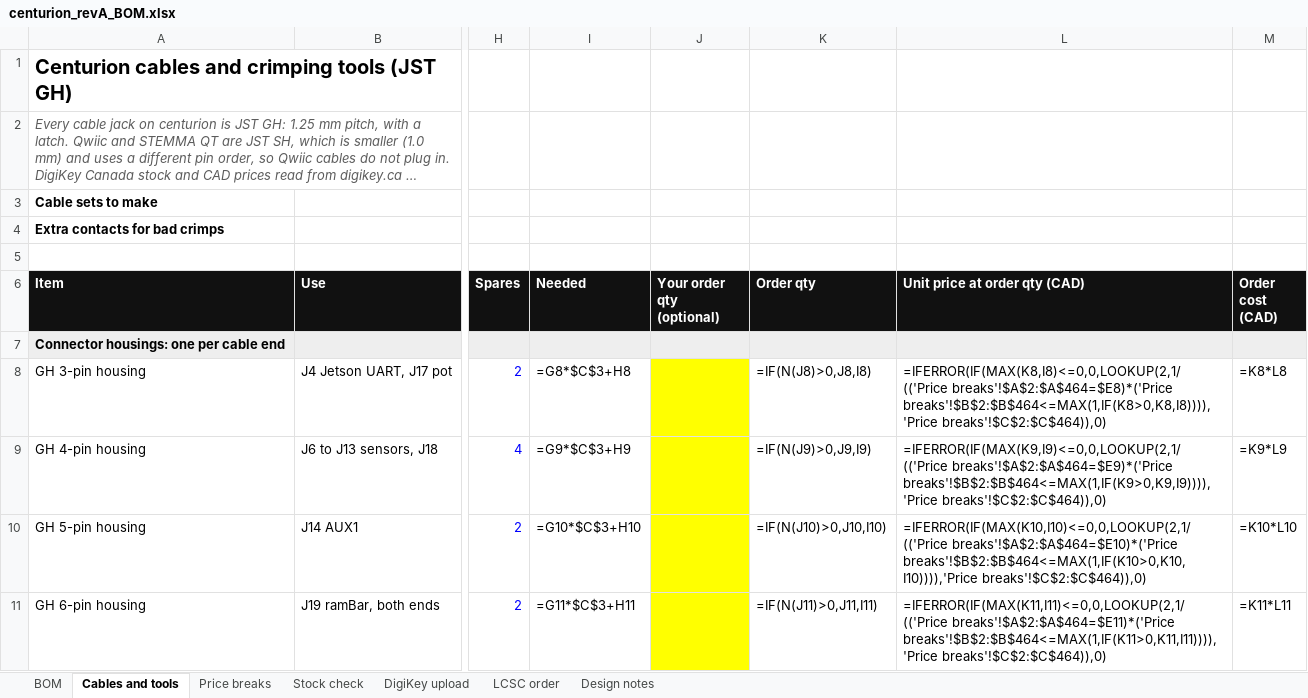
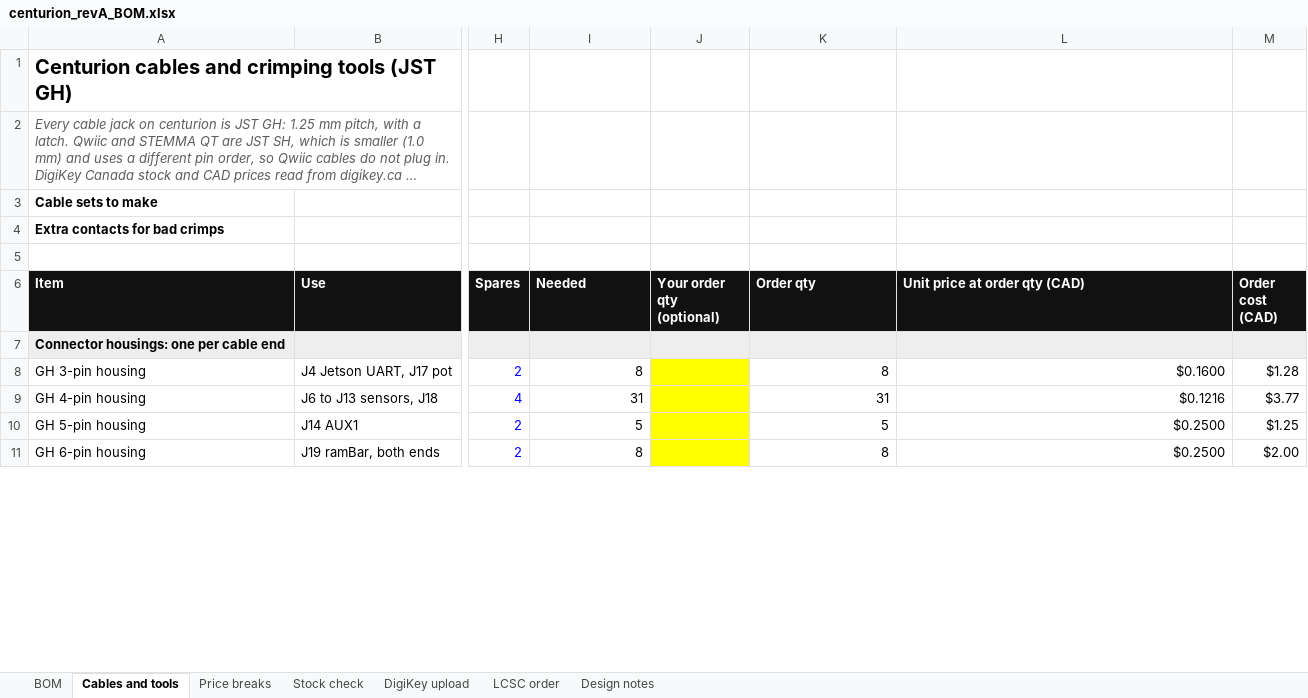
Before and after one commit to UW-VexU/UWAT-Centurion-Board, an Excel workbook: centurion/bom/centurion_revA_BOM.xlsx, sheet Cables and tools, drawn as a sheet; only a part is shown, gaps mark what is left out; long unchanged cells end in …; values as stored, in another font and other column widths than the file's, no borders; formulas without a stored value are shown as written; the diff covers the shown part only; the diff names each change by its address in the sheet, - before the commit and + after, or states it on an @@ line.

```diff
--- a/centurion/bom/centurion_revA_BOM.xlsx (sheet Cables and tools)
+++ b/centurion/bom/centurion_revA_BOM.xlsx (sheet Cables and tools)
-I8 (Needed): =G8*$C$3+H8
+I8 (Needed): 8
-K8 (Order qty): =IF(N(J8)>0,J8,I8)
+K8 (Order qty): 8
-L8 (Unit price at order qty (CAD)): =IFERROR(IF(MAX(K8,I8)<=0,0,LOOKUP(2,1/(('Price breaks'!$A$2:$A$464=$E8)*('Price breaks'!$B$2:$B$464<=MAX(1,IF(K8>0,K8,I8)))),'Price breaks'!$C$2:$C$464)),0)
+L8 (Unit price at order qty (CAD)): $0.1600
-M8 (Order cost (CAD)): =K8*L8
+M8 (Order cost (CAD)): $1.28
-I9 (Needed): =G9*$C$3+H9
+I9 (Needed): 31
-K9 (Order qty): =IF(N(J9)>0,J9,I9)
+K9 (Order qty): 31
-L9 (Unit price at order qty (CAD)): =IFERROR(IF(MAX(K9,I9)<=0,0,LOOKUP(2,1/(('Price breaks'!$A$2:$A$464=$E9)*('Price breaks'!$B$2:$B$464<=MAX(1,IF(K9>0,K9,I9)))),'Price breaks'!$C$2:$C$464)),0)
+L9 (Unit price at order qty (CAD)): $0.1216
-M9 (Order cost (CAD)): =K9*L9
+M9 (Order cost (CAD)): $3.77
-I10 (Needed): =G10*$C$3+H10
+I10 (Needed): 5
-K10 (Order qty): =IF(N(J10)>0,J10,I10)
+K10 (Order qty): 5
-L10 (Unit price at order qty (CAD)): =IFERROR(IF(MAX(K10,I10)<=0,0,LOOKUP(2,1/(('Price breaks'!$A$2:$A$464=$E10)*('Price breaks'!$B$2:$B$464<=MAX(1,IF(K10>0,K10,I10)))),'Price breaks'!$C$2:$C$464)),0)
+L10 (Unit price at order qty (CAD)): $0.2500
-M10 (Order cost (CAD)): =K10*L10
+M10 (Order cost (CAD)): $1.25
-I11 (Needed): =G11*$C$3+H11
+I11 (Needed): 8
-K11 (Order qty): =IF(N(J11)>0,J11,I11)
+K11 (Order qty): 8
-L11 (Unit price at order qty (CAD)): =IFERROR(IF(MAX(K11,I11)<=0,0,LOOKUP(2,1/(('Price breaks'!$A$2:$A$464=$E11)*('Price breaks'!$B$2:$B$464<=MAX(1,IF(K11>0,K11,I11)))),'Price breaks'!$C$2:$C$464)),0)
+L11 (Unit price at order qty (CAD)): $0.2500
-M11 (Order cost (CAD)): =K11*L11
+M11 (Order cost (CAD)): $2.00
```
Also changed, not shown: 51 edited cells elsewhere in this sheet, sheet DigiKey upload, sheet BOM, sheet Stock check, sheet LCSC order, sheet Price breaks.
